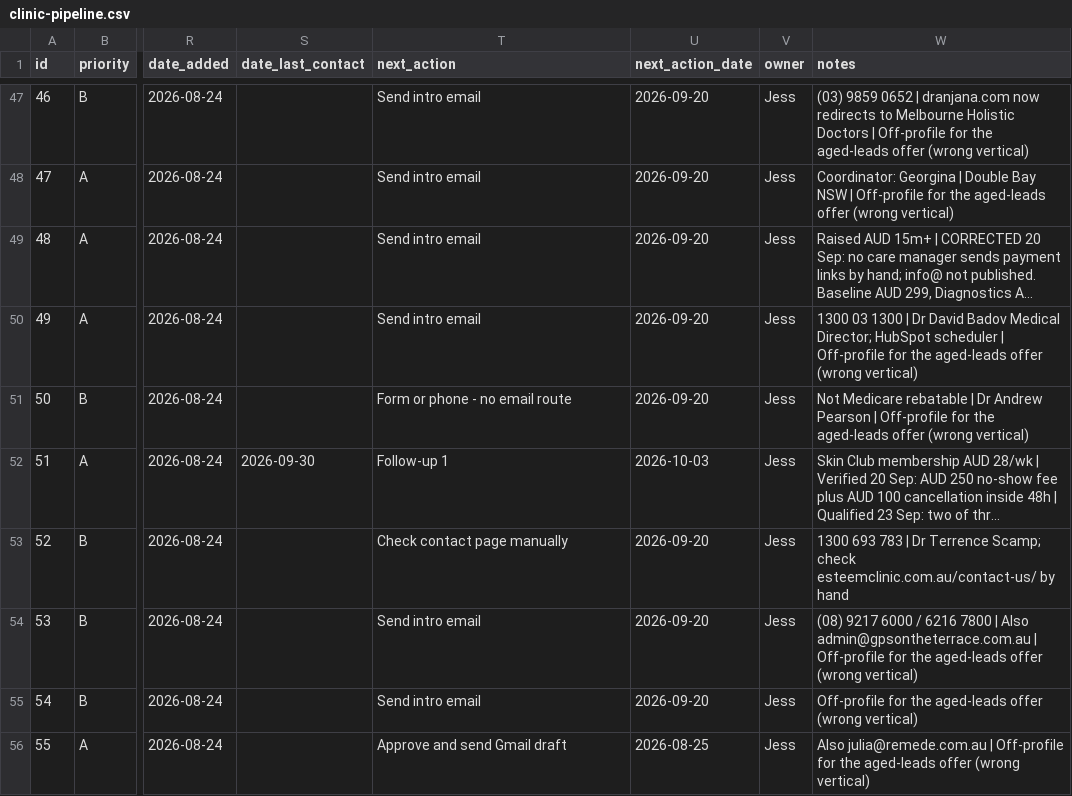
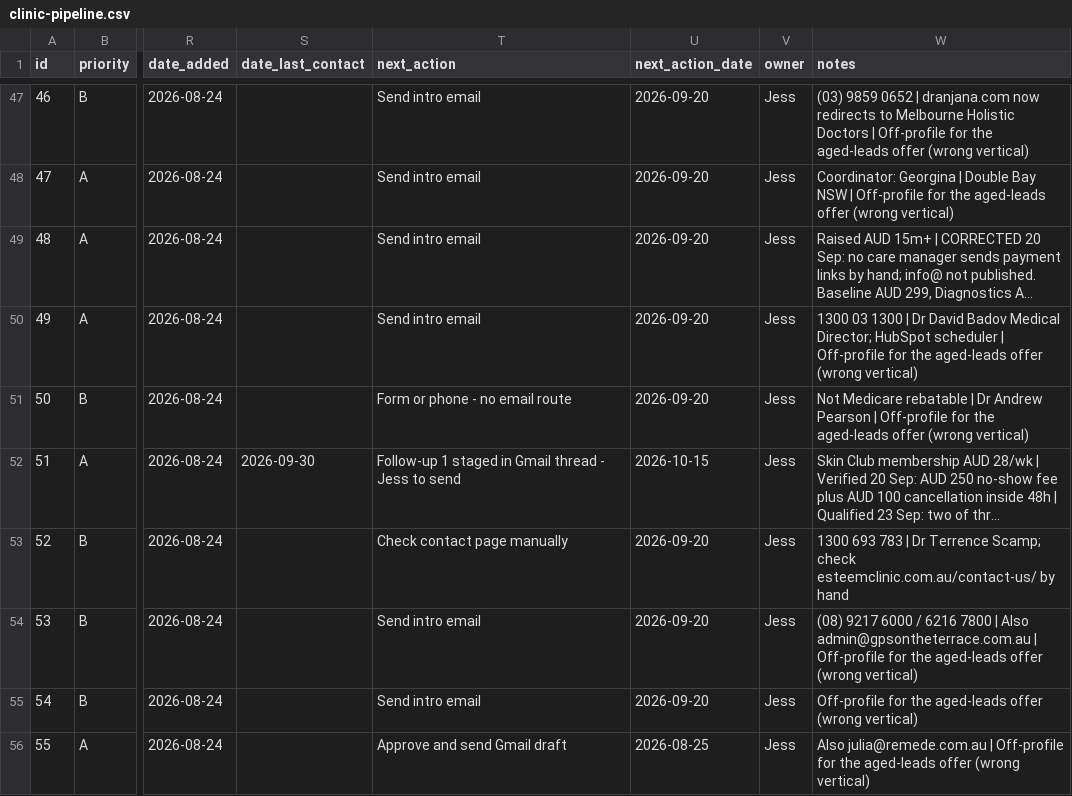
Before and after one commit to wilba-audit/wilba-audit, a CSV file: outputs/pipeline/clinic-pipeline.csv, drawn as a sheet; only a part is shown, gaps mark what is left out; long unchanged cells end in …; the diff covers the shown part only; the diff names each change by its address in the sheet, - before the commit and + after, or states it on an @@ line.

```diff
--- a/outputs/pipeline/clinic-pipeline.csv
+++ b/outputs/pipeline/clinic-pipeline.csv
-T52 (next_action): Follow-up 1
+T52 (next_action): Follow-up 1 staged in Gmail thread - Jess to send
-U52 (next_action_date): 2026-10-03
+U52 (next_action_date): 2026-10-15
```
Also changed, not shown: 44 edited cells elsewhere in this file, 2 other files.
